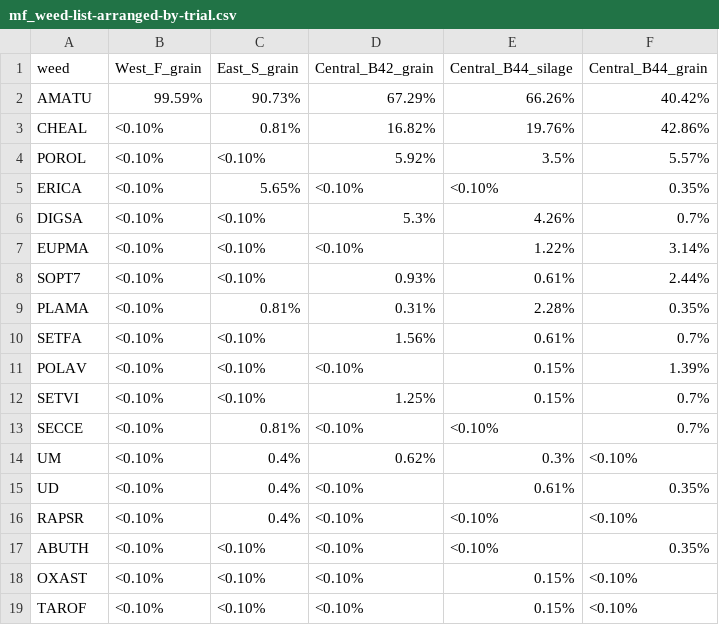
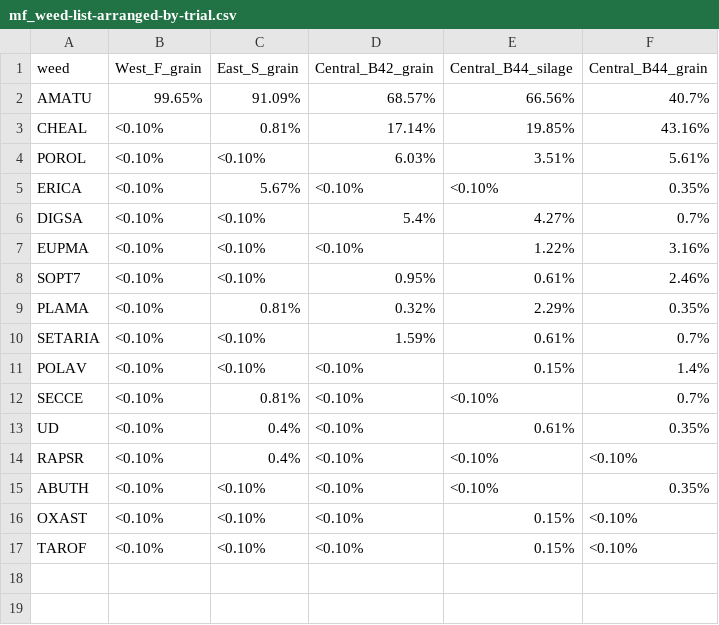
Before and after one commit to vanichols/ghproj_pfiweeds, a CSV file: 02_make-figs/mf_weed-list-arranged-by-trial.csv, drawn as a sheet.

```diff
--- a/02_make-figs/mf_weed-list-arranged-by-trial.csv
+++ b/02_make-figs/mf_weed-list-arranged-by-trial.csv
@@ -1,15 +1,13 @@
 weed,West_F_grain,East_S_grain,Central_B42_grain,Central_B44_silage,Central_B44_grain
-AMATU,99.59%,90.73%,67.29%,66.26%,40.42%
-CHEAL,<0.10%,0.81%,16.82%,19.76%,42.86%
-POROL,<0.10%,<0.10%,5.92%,3.5%,5.57%
-ERICA,<0.10%,5.65%,<0.10%,<0.10%,0.35%
-DIGSA,<0.10%,<0.10%,5.3%,4.26%,0.7%
-EUPMA,<0.10%,<0.10%,<0.10%,1.22%,3.14%
-SOPT7,<0.10%,<0.10%,0.93%,0.61%,2.44%
-PLAMA,<0.10%,0.81%,0.31%,2.28%,0.35%
-SETFA,<0.10%,<0.10%,1.56%,0.61%,0.7%
-POLAV,<0.10%,<0.10%,<0.10%,0.15%,1.39%
-SETVI,<0.10%,<0.10%,1.25%,0.15%,0.7%
+AMATU,99.65%,91.09%,68.57%,66.56%,40.7%
+CHEAL,<0.10%,0.81%,17.14%,19.85%,43.16%
+POROL,<0.10%,<0.10%,6.03%,3.51%,5.61%
+ERICA,<0.10%,5.67%,<0.10%,<0.10%,0.35%
+DIGSA,<0.10%,<0.10%,5.4%,4.27%,0.7%
+EUPMA,<0.10%,<0.10%,<0.10%,1.22%,3.16%
+SOPT7,<0.10%,<0.10%,0.95%,0.61%,2.46%
+PLAMA,<0.10%,0.81%,0.32%,2.29%,0.35%
+SETARIA,<0.10%,<0.10%,1.59%,0.61%,0.7%
+POLAV,<0.10%,<0.10%,<0.10%,0.15%,1.4%
 SECCE,<0.10%,0.81%,<0.10%,<0.10%,0.7%
-UM,<0.10%,0.4%,0.62%,0.3%,<0.10%
 UD,<0.10%,0.4%,<0.10%,0.61%,0.35%
```
Also changed, not shown: 02_make-figs/mf_weed-list-arranged.csv, 11 other files.
